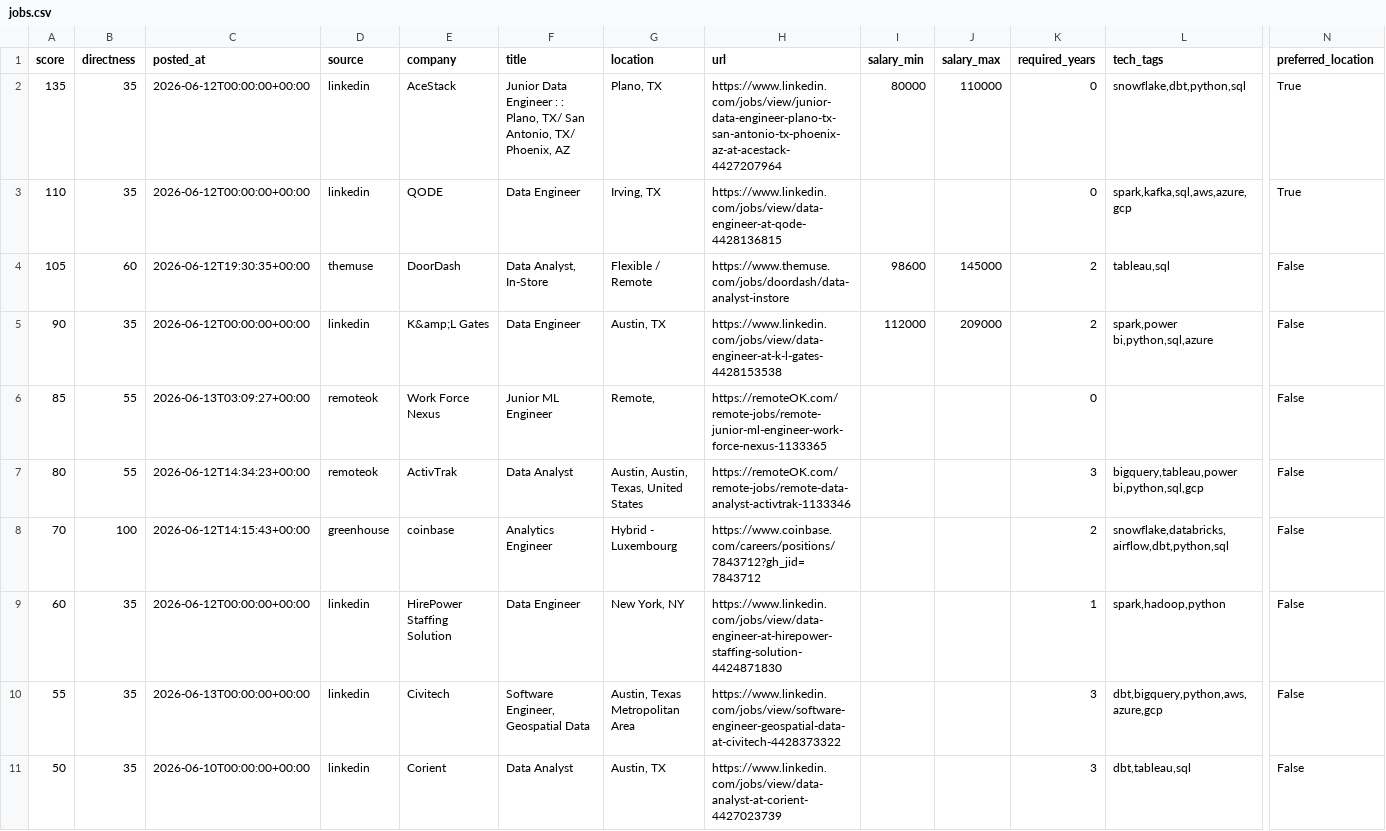
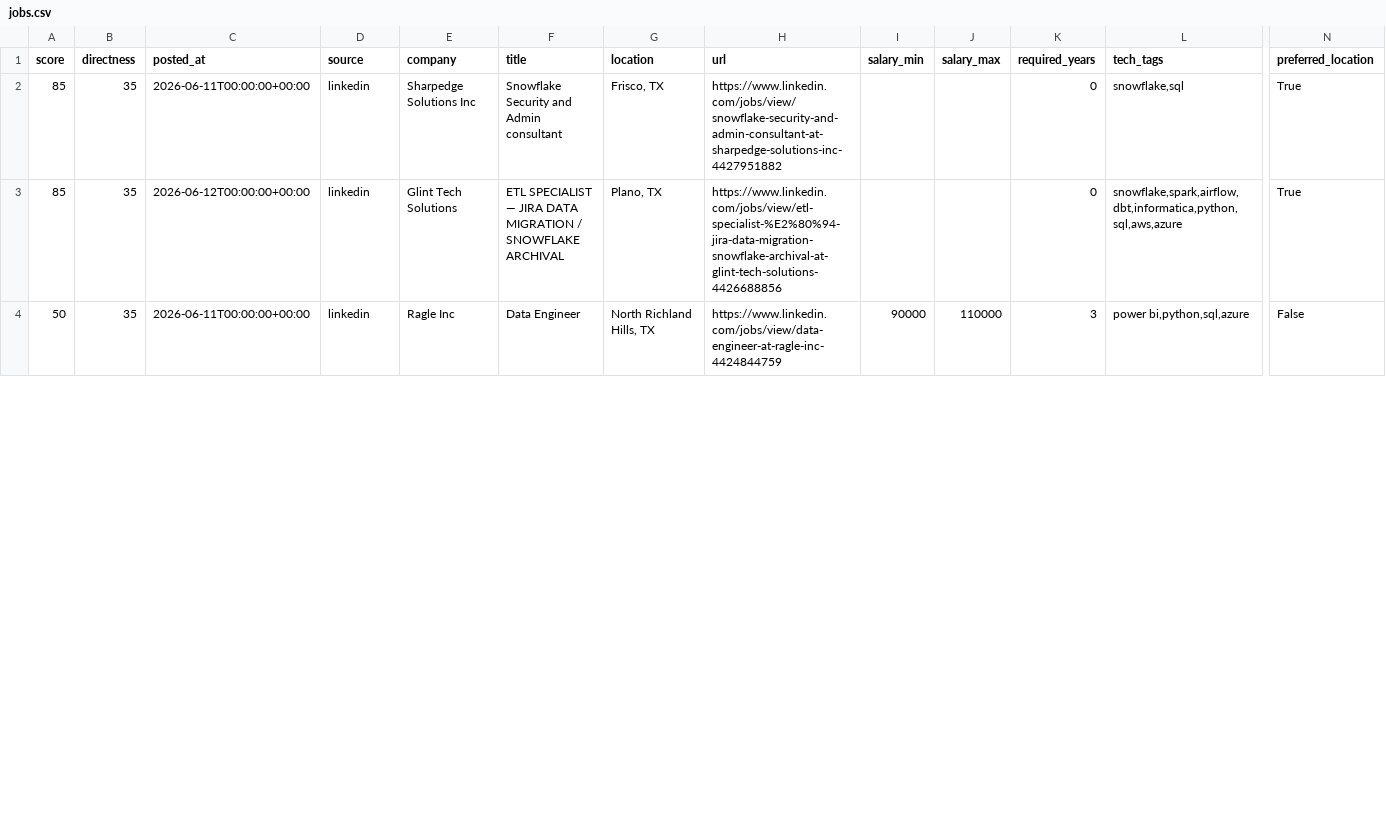
Before and after one commit to ryrk1020/Job-hunting, a CSV file: output/jobs.csv, drawn as a sheet; only a part is shown, gaps mark what is left out; removed rows and columns are numbered as before the commit, all else as after; rows hold the shown columns only; the diff covers the shown part only; the diff names each change by its address in the sheet, - before the commit and + after, or states it on an @@ line.

```diff
--- a/output/jobs.csv
+++ b/output/jobs.csv
-row 2: 135 | 35 | 2026-06-12T00:00:00+00:00 | linkedin | AceStack | Junior Data Engineer : : Plano, TX/ San Antonio, TX/ Phoenix, AZ | Plano, TX | https://www.linkedin.com/jobs/view/junior-data-engineer-plano-tx-san-antonio-tx-phoenix-az-at-acestack-4427207964 | 80000 | 110000 | 0 | snowflake,dbt,python,sql | True
-A2 (score): 110
+A2 (score): 85
-C2 (posted_at): 2026-06-12T00:00:00+00:00
+C2 (posted_at): 2026-06-11T00:00:00+00:00
-E2 (company): QODE
+E2 (company): Sharpedge Solutions Inc
-F2 (title): Data Engineer
+F2 (title): Snowflake Security and Admin consultant
-G2 (location): Irving, TX
+G2 (location): Frisco, TX
-H2 (url): https://www.linkedin.com/jobs/view/data-engineer-at-qode-4428136815
+H2 (url): https://www.linkedin.com/jobs/view/snowflake-security-and-admin-consultant-at-sharpedge-solutions-inc-4427951882
-L2 (tech_tags): spark,kafka,sql,aws,azure,gcp
+L2 (tech_tags): snowflake,sql
-row 4: 105 | 60 | 2026-06-12T19:30:35+00:00 | themuse | DoorDash | Data Analyst, In-Store | Flexible / Remote | https://www.themuse.com/jobs/doordash/data-analyst-instore | 98600 | 145000 | 2 | tableau,sql | False
-row 5: 90 | 35 | 2026-06-12T00:00:00+00:00 | linkedin | K&amp;L Gates | Data Engineer | Austin, TX | https://www.linkedin.com/jobs/view/data-engineer-at-k-l-gates-4428153538 | 112000 | 209000 | 2 | spark,power bi,python,sql,azure | False
-B3 (directness): 55
+B3 (directness): 35
-C3 (posted_at): 2026-06-13T03:09:27+00:00
+C3 (posted_at): 2026-06-12T00:00:00+00:00
-D3 (source): remoteok
+D3 (source): linkedin
-E3 (company): Work Force Nexus
+E3 (company): Glint Tech Solutions
-F3 (title): Junior ML Engineer
+F3 (title): ETL SPECIALIST — JIRA DATA MIGRATION / SNOWFLAKE ARCHIVAL
-G3 (location): Remote,
+G3 (location): Plano, TX
-H3 (url): https://remoteOK.com/remote-jobs/remote-junior-ml-engineer-work-force-nexus-1133365
+H3 (url): https://www.linkedin.com/jobs/view/etl-specialist-%E2%80%94-jira-data-migration-snowflake-archival-at-glint-tech-solutions-4426688856
-L3 (tech_tags): (empty)
+L3 (tech_tags): snowflake,spark,airflow,dbt,informatica,python,sql,aws,azure
-N3 (preferred_location): False
+N3 (preferred_location): True
-row 7: 80 | 55 | 2026-06-12T14:34:23+00:00 | remoteok | ActivTrak | Data Analyst | Austin, Austin, Texas, United States | https://remoteOK.com/remote-jobs/remote-data-analyst-activtrak-1133346 |  |  | 3 | bigquery,tableau,power bi,python,sql,gcp | False
-row 8: 70 | 100 | 2026-06-12T14:15:43+00:00 | greenhouse | coinbase | Analytics Engineer | Hybrid - Luxembourg | https://www.coinbase.com/careers/positions/7843712?gh_jid=7843712 |  |  | 2 | snowflake,databricks,airflow,dbt,python,sql | False
-row 9: 60 | 35 | 2026-06-12T00:00:00+00:00 | linkedin | HirePower Staffing Solution | Data Engineer | New York, NY | https://www.linkedin.com/jobs/view/data-engineer-at-hirepower-staffing-solution-4424871830 |  |  | 1 | spark,hadoop,python | False
-row 10: 55 | 35 | 2026-06-13T00:00:00+00:00 | linkedin | Civitech | Software Engineer, Geospatial Data | Austin, Texas Metropolitan Area | https://www.linkedin.com/jobs/view/software-engineer-geospatial-data-at-civitech-4428373322 |  |  | 3 | dbt,bigquery,python,aws,azure,gcp | False
-C4 (posted_at): 2026-06-10T00:00:00+00:00
+C4 (posted_at): 2026-06-11T00:00:00+00:00
-E4 (company): Corient
+E4 (company): Ragle Inc
-F4 (title): Data Analyst
+F4 (title): Data Engineer
-G4 (location): Austin, TX
+G4 (location): North Richland Hills, TX
-H4 (url): https://www.linkedin.com/jobs/view/data-analyst-at-corient-4427023739
+H4 (url): https://www.linkedin.com/jobs/view/data-engineer-at-ragle-inc-4424844759
-I4 (salary_min): (empty)
+I4 (salary_min): 90000
-J4 (salary_max): (empty)
+J4 (salary_max): 110000
-L4 (tech_tags): dbt,tableau,sql
+L4 (tech_tags): power bi,python,sql,azure
```
Also changed, not shown: 3 removed rows and 7 edited cells elsewhere in this file, 4 other files.
